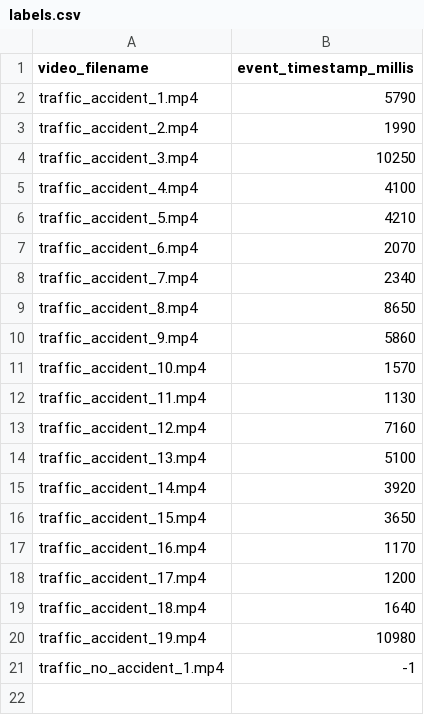
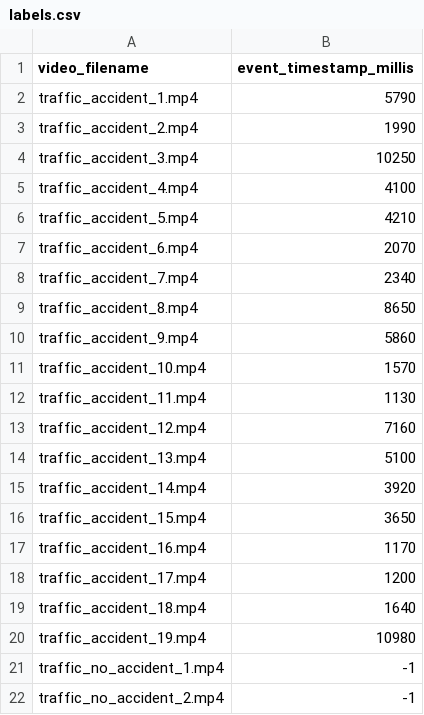
Before and after one commit to fletchersarip93/video-labeling, a CSV file: data/traffic_accident_videos/labels.csv, drawn as a sheet; the diff names each change by its address in the sheet, - before the commit and + after, or states it on an @@ line.

Commit message:
data: Add traffic_no_accident_2.mp4 with label

```diff
--- a/data/traffic_accident_videos/labels.csv
+++ b/data/traffic_accident_videos/labels.csv
+row 22: traffic_no_accident_2.mp4 | -1
```
Also changed, not shown: 1 other file.
